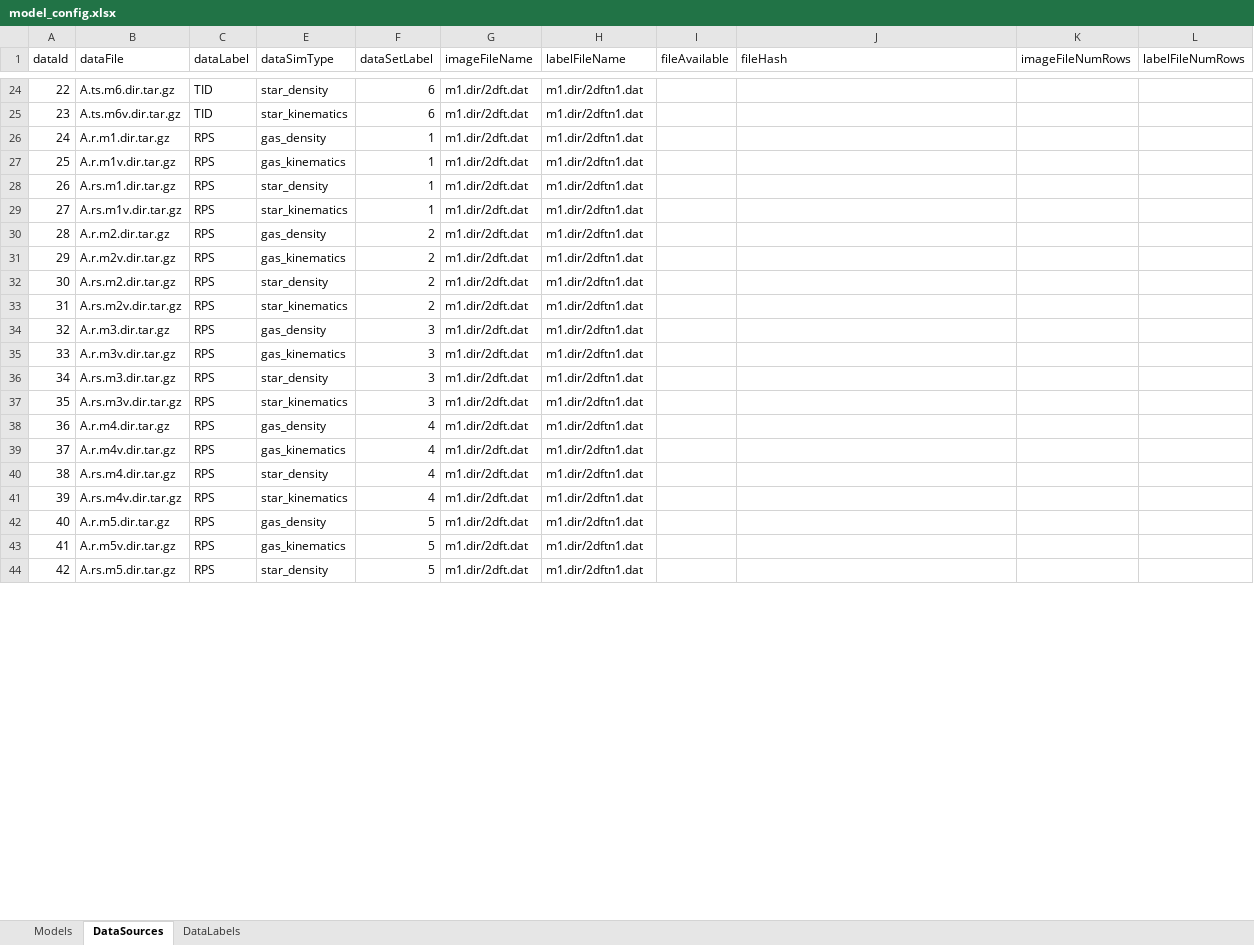
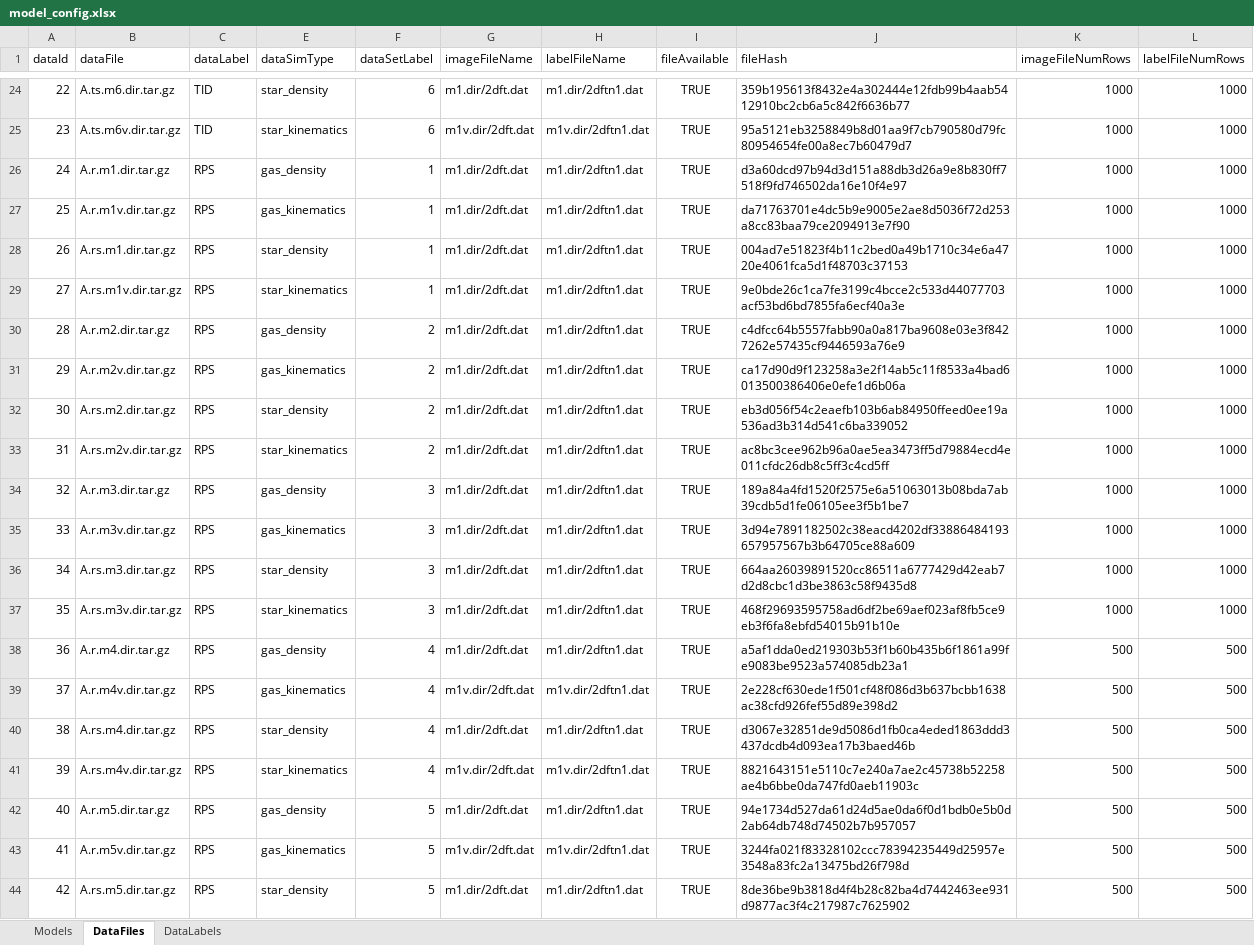
Before and after one commit to asafsilman/GalaxyEnvironmentAnalysis, an Excel workbook: model_config.xlsx, sheet DataFiles, drawn as a sheet; only a part is shown, gaps mark what is left out; values as stored, in another font and other column widths than the file's, no borders; table styles not drawn; the diff covers the shown part only; the diff names each change by its address in the sheet, - before the commit and + after, or states it on an @@ line.

Commit message:
Added data audit and data catalog to gea.py

```diff
--- a/model_config.xlsx (sheet DataFiles)
+++ b/model_config.xlsx (sheet DataFiles)
-sheet tab: DataSources
+sheet tab: DataFiles
-I24:I44 (fileAvailable): (empty)
+I24:I44 (fileAvailable): TRUE
-J24 (fileHash): (empty)
+J24 (fileHash): 359b195613f8432e4a302444e12fdb99b4aab5412910bc2cb6a5c842f6636b77
-K24:K37 (imageFileNumRows): (empty)
+K24:K37 (imageFileNumRows): 1000
-L24:L37 (labelFileNumRows): (empty)
+L24:L37 (labelFileNumRows): 1000
-G25 (imageFileName): m1.dir/2dft.dat
+G25 (imageFileName): m1v.dir/2dft.dat
-H25 (labelFileName): m1.dir/2dftn1.dat
+H25 (labelFileName): m1v.dir/2dftn1.dat
-J25 (fileHash): (empty)
+J25 (fileHash): 95a5121eb3258849b8d01aa9f7cb790580d79fc80954654fe00a8ec7b60479d7
-J26 (fileHash): (empty)
+J26 (fileHash): d3a60dcd97b94d3d151a88db3d26a9e8b830ff7518f9fd746502da16e10f4e97
-J27 (fileHash): (empty)
+J27 (fileHash): da71763701e4dc5b9e9005e2ae8d5036f72d253a8cc83baa79ce2094913e7f90
-J28 (fileHash): (empty)
+J28 (fileHash): 004ad7e51823f4b11c2bed0a49b1710c34e6a4720e4061fca5d1f48703c37153
-J29 (fileHash): (empty)
+J29 (fileHash): 9e0bde26c1ca7fe3199c4bcce2c533d44077703acf53bd6bd7855fa6ecf40a3e
-J30 (fileHash): (empty)
+J30 (fileHash): c4dfcc64b5557fabb90a0a817ba9608e03e3f8427262e57435cf9446593a76e9
-J31 (fileHash): (empty)
+J31 (fileHash): ca17d90d9f123258a3e2f14ab5c11f8533a4bad6013500386406e0efe1d6b06a
-J32 (fileHash): (empty)
+J32 (fileHash): eb3d056f54c2eaefb103b6ab84950ffeed0ee19a536ad3b314d541c6ba339052
-J33 (fileHash): (empty)
+J33 (fileHash): ac8bc3cee962b96a0ae5ea3473ff5d79884ecd4e011cfdc26db8c5ff3c4cd5ff
-J34 (fileHash): (empty)
+J34 (fileHash): 189a84a4fd1520f2575e6a51063013b08bda7ab39cdb5d1fe06105ee3f5b1be7
-J35 (fileHash): (empty)
+J35 (fileHash): 3d94e7891182502c38eacd4202df33886484193657957567b3b64705ce88a609
-J36 (fileHash): (empty)
+J36 (fileHash): 664aa26039891520cc86511a6777429d42eab7d2d8cbc1d3be3863c58f9435d8
-J37 (fileHash): (empty)
+J37 (fileHash): 468f29693595758ad6df2be69aef023af8fb5ce9eb3f6fa8ebfd54015b91b10e
-J38 (fileHash): (empty)
+J38 (fileHash): a5af1dda0ed219303b53f1b60b435b6f1861a99fe9083be9523a574085db23a1
-K38:K44 (imageFileNumRows): (empty)
+K38:K44 (imageFileNumRows): 500
-L38:L44 (labelFileNumRows): (empty)
+L38:L44 (labelFileNumRows): 500
-G39 (imageFileName): m1.dir/2dft.dat
+G39 (imageFileName): m1v.dir/2dft.dat
-H39 (labelFileName): m1.dir/2dftn1.dat
+H39 (labelFileName): m1v.dir/2dftn1.dat
-J39 (fileHash): (empty)
+J39 (fileHash): 2e228cf630ede1f501cf48f086d3b637bcbb1638ac38cfd926fef55d89e398d2
-J40 (fileHash): (empty)
+J40 (fileHash): d3067e32851de9d5086d1fb0ca4eded1863ddd3437dcdb4d093ea17b3baed46b
-G41 (imageFileName): m1.dir/2dft.dat
+G41 (imageFileName): m1v.dir/2dft.dat
-H41 (labelFileName): m1.dir/2dftn1.dat
+H41 (labelFileName): m1v.dir/2dftn1.dat
-J41 (fileHash): (empty)
+J41 (fileHash): 8821643151e5110c7e240a7ae2c45738b52258ae4b6bbe0da747fd0aeb11903c
-J42 (fileHash): (empty)
+J42 (fileHash): 94e1734d527da61d24d5ae0da6f0d1bdb0e5b0d2ab64db748d74502b7b957057
-G43 (imageFileName): m1.dir/2dft.dat
+G43 (imageFileName): m1v.dir/2dft.dat
-H43 (labelFileName): m1.dir/2dftn1.dat
+H43 (labelFileName): m1v.dir/2dftn1.dat
-J43 (fileHash): (empty)
+J43 (fileHash): 3244fa021f83328102ccc78394235449d25957e3548a83fc2a13475bd26f798d
-J44 (fileHash): (empty)
+J44 (fileHash): 8de36be9b3818d4f4b28c82ba4d7442463ee931d9877ac3f4c217987c7625902
```
Also changed, not shown: 220 edited cells elsewhere in this sheet, 7 other files.
